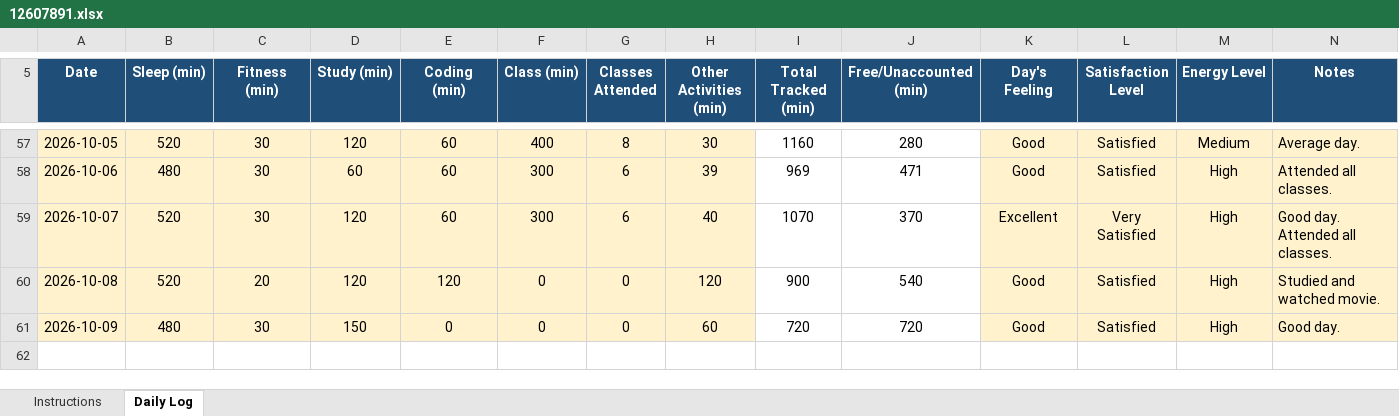
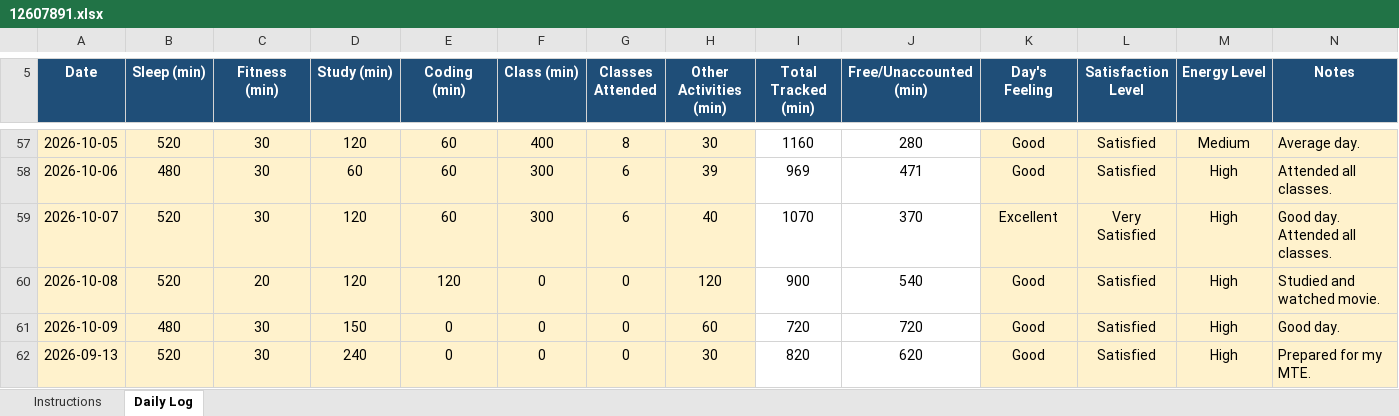
Before and after one commit to birajkishorepaul/Python, an Excel workbook: 12607891.xlsx, sheet Daily Log, drawn as a sheet; only a part is shown, gaps mark what is left out; values as stored, in another font and other column widths than the file's, no borders; conditional formats not drawn; the diff names each change by its address in the sheet, - before the commit and + after, or states it on an @@ line.

Commit message:
Daily Activity Tracker 13Oct

```diff
--- a/12607891.xlsx (sheet Daily Log)
+++ b/12607891.xlsx (sheet Daily Log)
+row 62: 2026-09-13 | 520 | 30 | 240 | 0 | 0 | 0 | 30 | 820 | 620 | Good | Satisfied | High | Prepared for my MTE.
```
